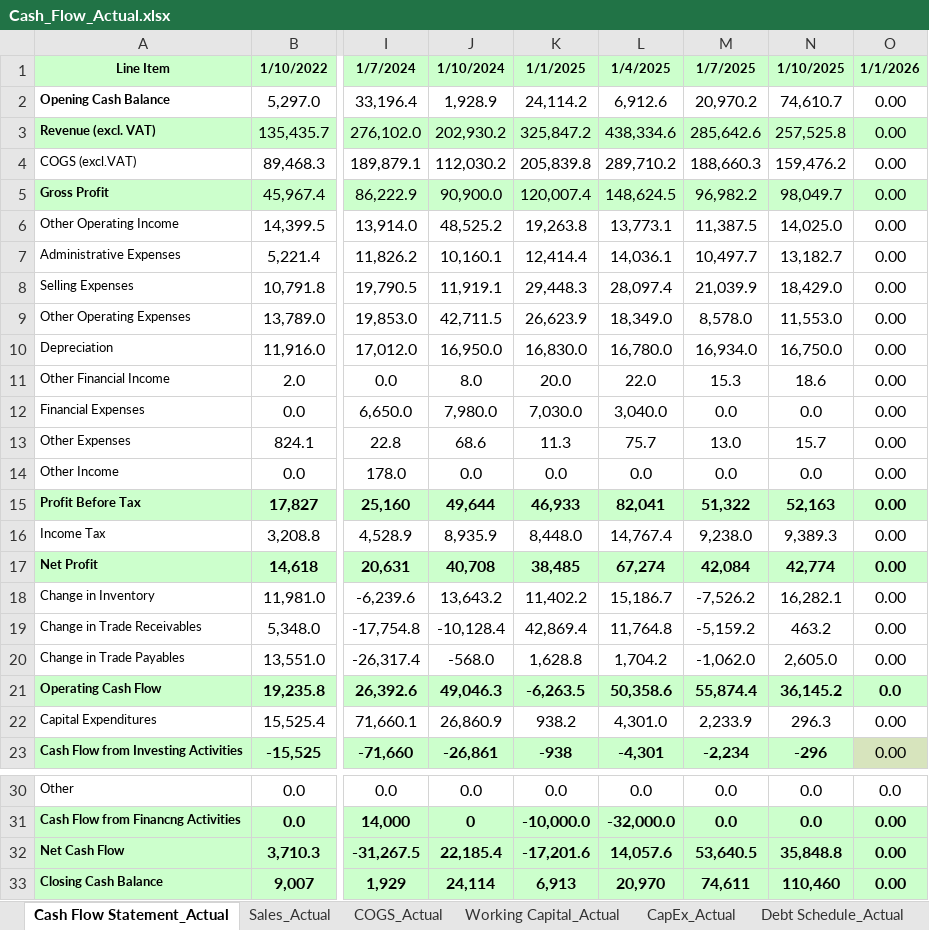
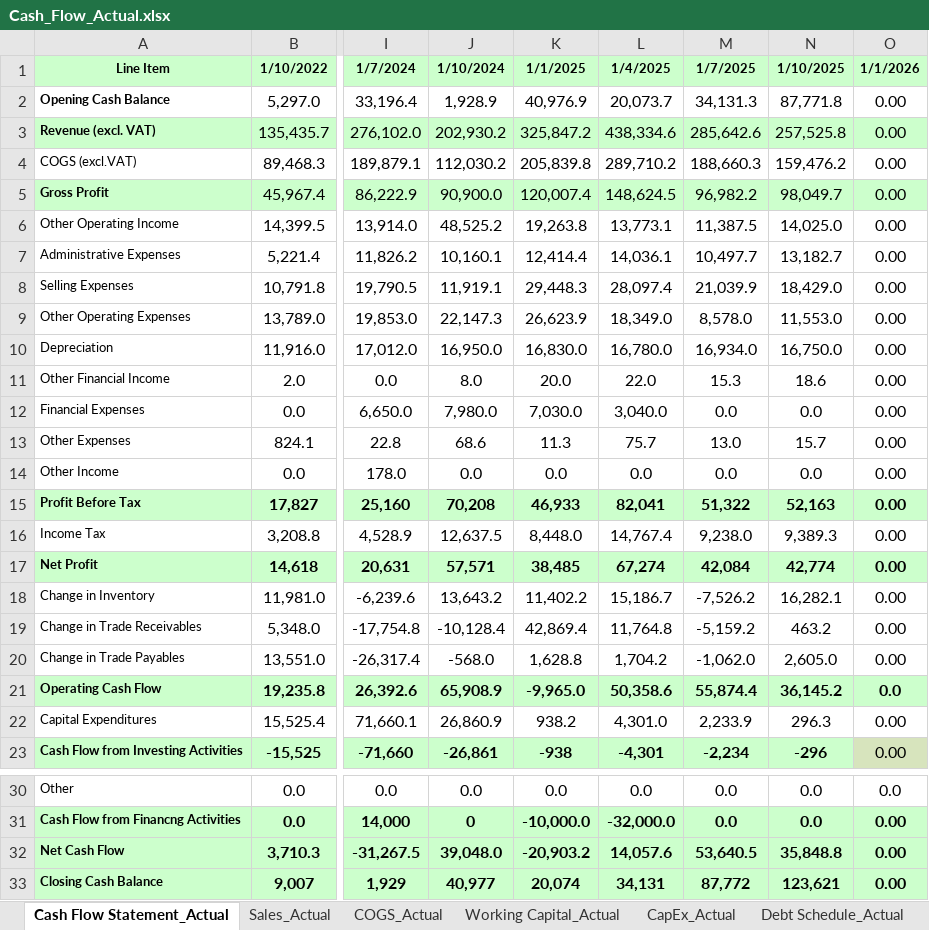
Before and after one commit to shomenko1510/Executive_Financial_Dashboard, an Excel workbook: data/Сash_Flow_Actual.xlsx, sheet Cash Flow Statement_Actual, drawn as a sheet; only a part is shown, gaps mark what is left out; values as stored, in another font and other column widths than the file's, no borders; the diff names each change by its address in the sheet, - before the commit and + after, or states it on an @@ line.

```diff
--- a/data/Сash_Flow_Actual.xlsx (sheet Cash Flow Statement_Actual)
+++ b/data/Сash_Flow_Actual.xlsx (sheet Cash Flow Statement_Actual)
-K2: 24,114.2
+K2: 40,976.9
-L2: 6,912.6
+L2: 20,073.7
-M2: 20,970.2
+M2: 34,131.3
-N2: 74,610.7
+N2: 87,771.8
-J9: 42,711.5
+J9: 22,147.3
-J15: 49,644
+J15: 70,208
-J16: 8,935.9
+J16: 12,637.5
-J17: 40,708
+J17: 57,571
-J21: 49,046.3
+J21: 65,908.9
-K21: -6,263.5
+K21: -9,965.0
-J32: 22,185.4
+J32: 39,048.0
-K32: -17,201.6
+K32: -20,903.2
-J33: 24,114
+J33: 40,977
-K33: 6,913
+K33: 20,074
-L33: 20,970
+L33: 34,131
-M33: 74,611
+M33: 87,772
-N33: 110,460
+N33: 123,621
```
Also changed, not shown: 1 other file.
